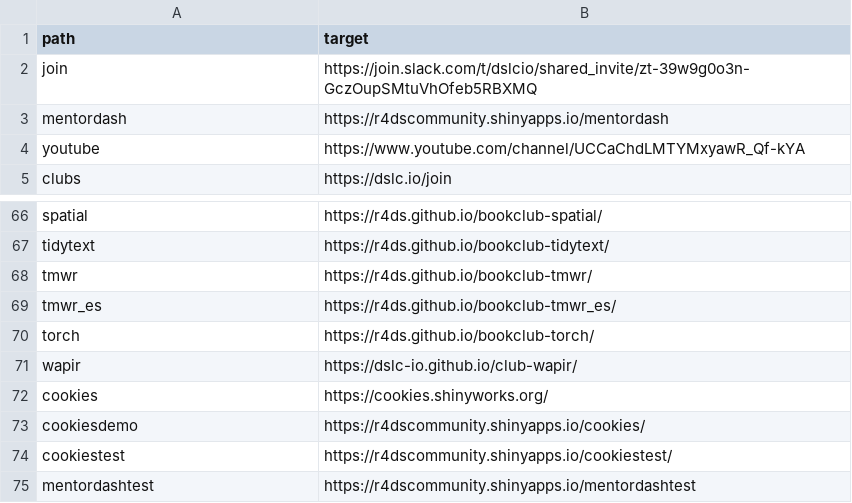
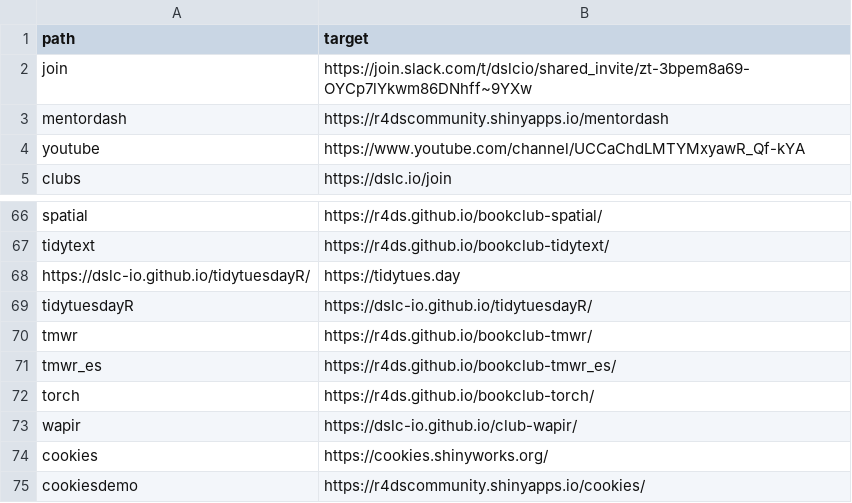
Before and after one commit to dslc-io/dslc-io, a TSV file: redirects-404.tsv, drawn as a sheet; only a part is shown, gaps mark what is left out; the shorter side is filled out with more unchanged rows.

```diff
--- a/redirects-404.tsv
+++ b/redirects-404.tsv
@@ -1,3 +1,3 @@
 path	target
-join	https://join.slack.com/t/dslcio/shared_invite/zt-39w9g0o3n-GczOupSMtuVhOfeb5RBXMQ
+join	https://join.slack.com/t/dslcio/shared_invite/zt-3bpem8a69-OYCp7lYkwm86DNhff~9YXw
 mentordash	https://r4dscommunity.shinyapps.io/mentordash
@@ -67,2 +67,4 @@ spatial	https://r4ds.github.io/bookclub-spatial/
 tidytext	https://r4ds.github.io/bookclub-tidytext/
+https://dslc-io.github.io/tidytuesdayR/	https://tidytues.day
+tidytuesdayR	https://dslc-io.github.io/tidytuesdayR/
 tmwr	https://r4ds.github.io/bookclub-tmwr/
```
Also changed, not shown: 5 other files.
